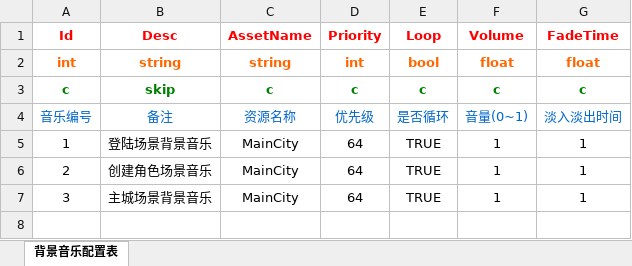
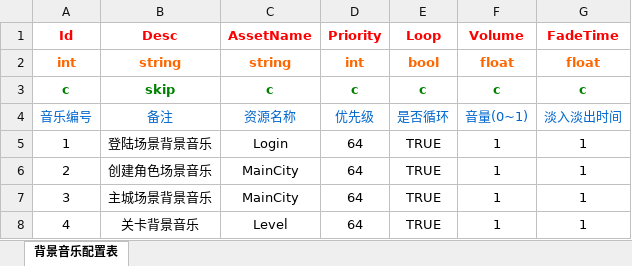
Before and after one commit to begunkwok/MMORPGDemo, an Excel workbook: Project/DataTable/Excel/背景音乐配置表.xlsx, sheet 背景音乐配置表, drawn as a sheet; values as stored, in another font and other column widths than the file's, no borders; the diff names each change by its address in the sheet, - before the commit and + after, or states it on an @@ line.

```diff
--- a/Project/DataTable/Excel/背景音乐配置表.xlsx (sheet 背景音乐配置表)
+++ b/Project/DataTable/Excel/背景音乐配置表.xlsx (sheet 背景音乐配置表)
-C5 (AssetName): MainCity
+C5 (AssetName): Login
+row 8: 4 | 关卡背景音乐 | Level | 64 | TRUE | 1 | 1
```
Also changed, not shown: Project/DataTable/Excel/角色Buff配置表.xlsx, Project/DataTable/Excel/角色实体配置表.xlsx, 30 other files.
